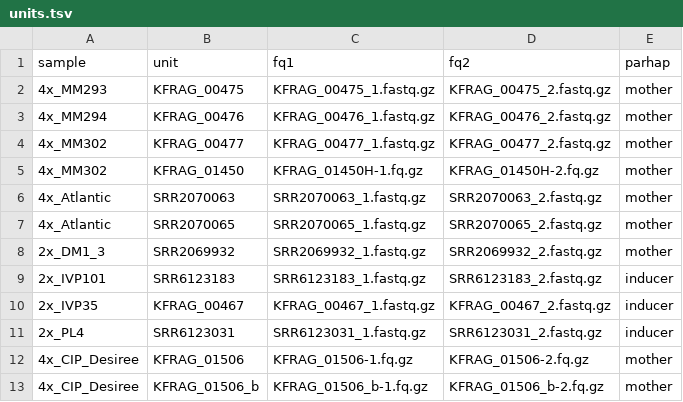
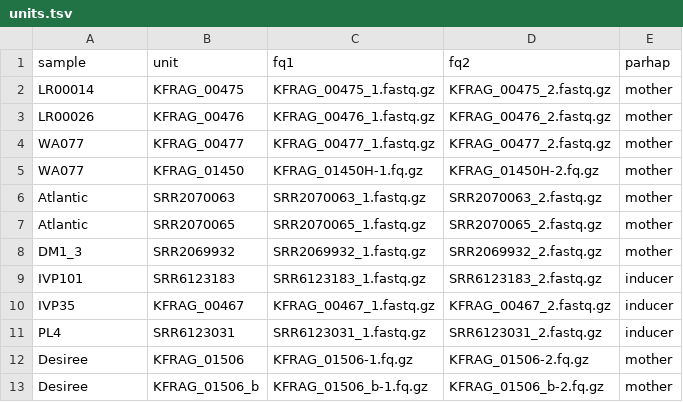
Before and after one commit to kramundson/MM_manuscript, a TSV file: 1_parent_snps/units.tsv, drawn as a sheet.

Commit message:
2_dosage analyzes only offspring with SNPs from 1_parent_snps

```diff
--- a/1_parent_snps/units.tsv
+++ b/1_parent_snps/units.tsv
@@ -1,13 +1,13 @@
 sample	unit	fq1	fq2	parhap
-4x_MM293	KFRAG_00475	KFRAG_00475_1.fastq.gz	KFRAG_00475_2.fastq.gz	mother
-4x_MM294	KFRAG_00476	KFRAG_00476_1.fastq.gz	KFRAG_00476_2.fastq.gz	mother
-4x_MM302	KFRAG_00477	KFRAG_00477_1.fastq.gz	KFRAG_00477_2.fastq.gz	mother
-4x_MM302	KFRAG_01450	KFRAG_01450H-1.fq.gz	KFRAG_01450H-2.fq.gz	mother
-4x_Atlantic	SRR2070063	SRR2070063_1.fastq.gz	SRR2070063_2.fastq.gz	mother
-4x_Atlantic	SRR2070065	SRR2070065_1.fastq.gz	SRR2070065_2.fastq.gz	mother
-2x_DM1_3	SRR2069932	SRR2069932_1.fastq.gz	SRR2069932_2.fastq.gz	mother
-2x_IVP101	SRR6123183	SRR6123183_1.fastq.gz	SRR6123183_2.fastq.gz	inducer
-2x_IVP35	KFRAG_00467	KFRAG_00467_1.fastq.gz	KFRAG_00467_2.fastq.gz	inducer
-2x_PL4	SRR6123031	SRR6123031_1.fastq.gz	SRR6123031_2.fastq.gz	inducer
-4x_CIP_Desiree	KFRAG_01506	KFRAG_01506-1.fq.gz	KFRAG_01506-2.fq.gz	mother
-4x_CIP_Desiree	KFRAG_01506_b	KFRAG_01506_b-1.fq.gz	KFRAG_01506_b-2.fq.gz	mother
+LR00014	KFRAG_00475	KFRAG_00475_1.fastq.gz	KFRAG_00475_2.fastq.gz	mother
+LR00026	KFRAG_00476	KFRAG_00476_1.fastq.gz	KFRAG_00476_2.fastq.gz	mother
+WA077	KFRAG_00477	KFRAG_00477_1.fastq.gz	KFRAG_00477_2.fastq.gz	mother
+WA077	KFRAG_01450	KFRAG_01450H-1.fq.gz	KFRAG_01450H-2.fq.gz	mother
+Atlantic	SRR2070063	SRR2070063_1.fastq.gz	SRR2070063_2.fastq.gz	mother
+Atlantic	SRR2070065	SRR2070065_1.fastq.gz	SRR2070065_2.fastq.gz	mother
+DM1_3	SRR2069932	SRR2069932_1.fastq.gz	SRR2069932_2.fastq.gz	mother
+IVP101	SRR6123183	SRR6123183_1.fastq.gz	SRR6123183_2.fastq.gz	inducer
+IVP35	KFRAG_00467	KFRAG_00467_1.fastq.gz	KFRAG_00467_2.fastq.gz	inducer
+PL4	SRR6123031	SRR6123031_1.fastq.gz	SRR6123031_2.fastq.gz	inducer
+Desiree	KFRAG_01506	KFRAG_01506-1.fq.gz	KFRAG_01506-2.fq.gz	mother
+Desiree	KFRAG_01506_b	KFRAG_01506_b-1.fq.gz	KFRAG_01506_b-2.fq.gz	mother
```
Also changed, not shown: 11 other files.
